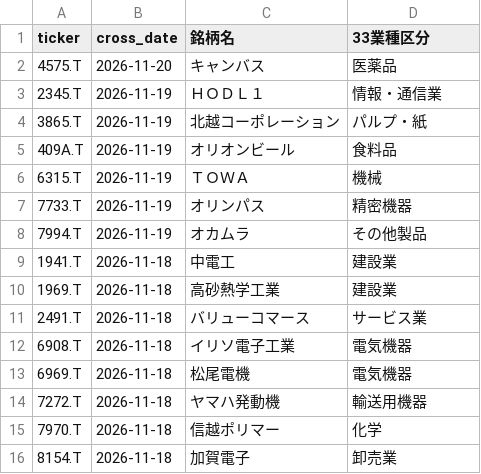
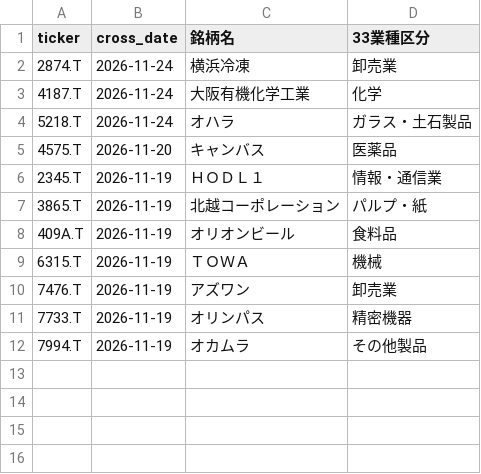
Before and after one commit to abesegg/jp-stock-screener, a CSV file: golden_cross.csv, drawn as a sheet; removed rows and columns are numbered as before the commit, all else as after; the diff names each change by its address in the sheet, - before the commit and + after, or states it on an @@ line.

```diff
--- a/golden_cross.csv
+++ b/golden_cross.csv
+row 2: 2874.T | 2026-11-24 | 横浜冷凍 | 卸売業
+row 3: 4187.T | 2026-11-24 | 大阪有機化学工業 | 化学
+row 4: 5218.T | 2026-11-24 | オハラ | ガラス・土石製品
+row 10: 7476.T | 2026-11-19 | アズワン | 卸売業
-row 9: 1941.T | 2026-11-18 | 中電工 | 建設業
-row 10: 1969.T | 2026-11-18 | 高砂熱学工業 | 建設業
-row 11: 2491.T | 2026-11-18 | バリューコマース | サービス業
-row 12: 6908.T | 2026-11-18 | イリソ電子工業 | 電気機器
-row 13: 6969.T | 2026-11-18 | 松尾電機 | 電気機器
-row 14: 7272.T | 2026-11-18 | ヤマハ発動機 | 輸送用機器
-row 15: 7970.T | 2026-11-18 | 信越ポリマー | 化学
-row 16: 8154.T | 2026-11-18 | 加賀電子 | 卸売業
```
Also changed, not shown: perfect_order.csv, rs_ranking.csv, 3 other files.
